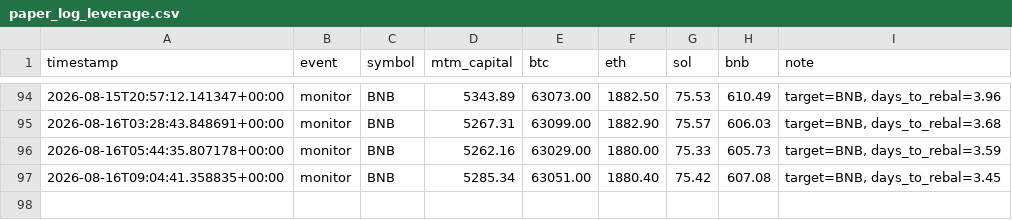
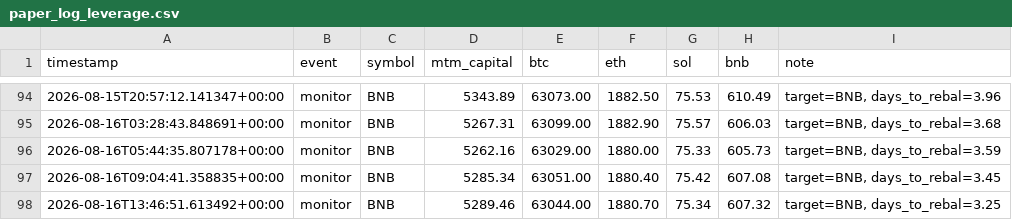
Before and after one commit to lferrari231-glitch/paper-trade-bot, a CSV file: paper_log_leverage.csv, drawn as a sheet; only a part is shown, gaps mark what is left out.

```diff
--- a/paper_log_leverage.csv
+++ b/paper_log_leverage.csv
@@ -97 +97,2 @@ timestamp,event,symbol,mtm_capital,btc,eth,sol,bnb,note
 2026-08-16T09:04:41.358835+00:00,monitor,BNB,5285.34,63051.00,1880.40,75.42,607.08,"target=BNB, days_to_rebal=3.45"
+2026-08-16T13:46:51.613492+00:00,monitor,BNB,5289.46,63044.00,1880.70,75.34,607.32,"target=BNB, days_to_rebal=3.25"
```
Also changed, not shown: 2 other files.
